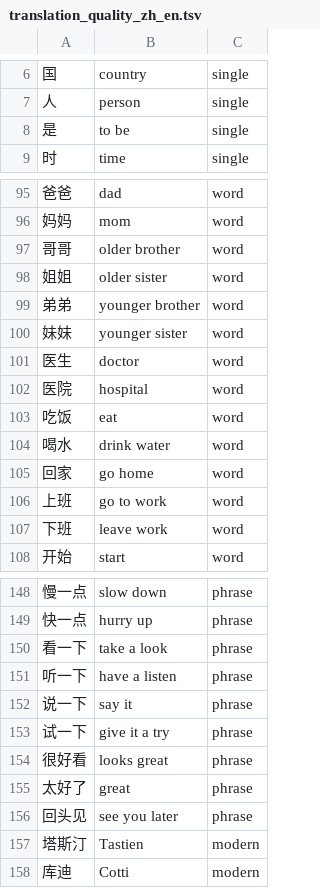
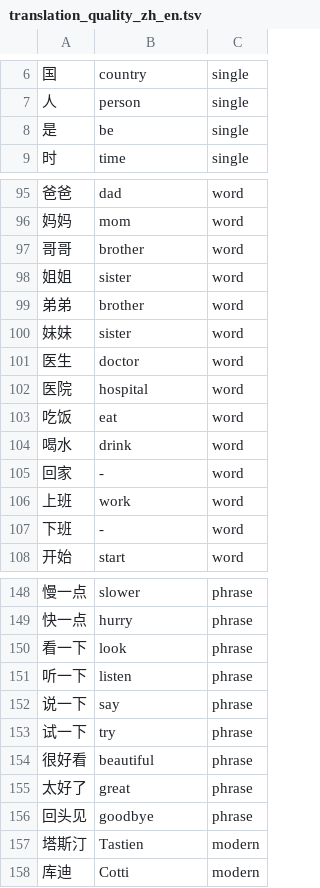
Before and after one commit to littlewindy123/haohao-ime, a TSV file: app/dictionary/cc-cedict/translation_quality_zh_en.tsv, drawn as a sheet; only a part is shown, gaps mark what is left out; the diff covers the shown part only.

```diff
--- a/app/dictionary/cc-cedict/translation_quality_zh_en.tsv
+++ b/app/dictionary/cc-cedict/translation_quality_zh_en.tsv
@@ -7,3 +7,3 @@
 人	person	single
-是	to be	single
+是	be	single
 时	time	single
@@ -96,6 +96,6 @@
 妈妈	mom	word
-哥哥	older brother	word
-姐姐	older sister	word
-弟弟	younger brother	word
-妹妹	younger sister	word
+哥哥	brother	word
+姐姐	sister	word
+弟弟	brother	word
+妹妹	sister	word
 医生	doctor	word
@@ -103,6 +103,6 @@
 吃饭	eat	word
-喝水	drink water	word
-回家	go home	word
-上班	go to work	word
-下班	leave work	word
+喝水	drink	word
+回家	-	word
+上班	work	word
+下班	-	word
 开始	start	word
@@ -148,10 +148,10 @@
-慢一点	slow down	phrase
-快一点	hurry up	phrase
-看一下	take a look	phrase
-听一下	have a listen	phrase
-说一下	say it	phrase
-试一下	give it a try	phrase
-很好看	looks great	phrase
+慢一点	slower	phrase
+快一点	hurry	phrase
+看一下	look	phrase
+听一下	listen	phrase
+说一下	say	phrase
+试一下	try	phrase
+很好看	beautiful	phrase
 太好了	great	phrase
-回头见	see you later	phrase
+回头见	goodbye	phrase
 塔斯汀	Tastien	modern
```
Also changed, not shown: 37 edited cells elsewhere in this file, app/dictionary/cc-cedict/common_overrides_zh_en.tsv, 8 other files.
